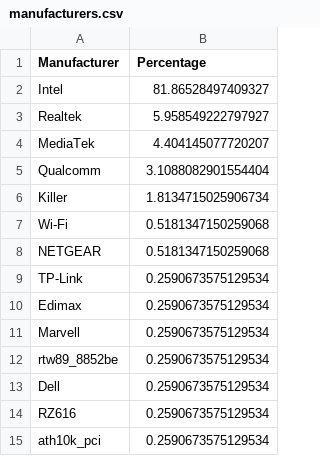
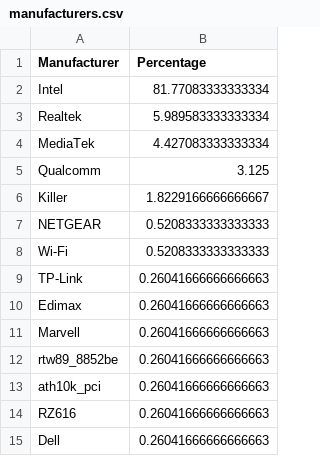
Before and after one commit to ecamulli/roaming, a CSV file: manufacturers.csv, drawn as a sheet.

```diff
--- a/manufacturers.csv
+++ b/manufacturers.csv
@@ -1,15 +1,15 @@
 Manufacturer,Percentage
-Intel,81.86528497409327
-Realtek,5.958549222797927
-MediaTek,4.404145077720207
-Qualcomm,3.1088082901554404
-Killer,1.8134715025906734
-Wi-Fi,0.5181347150259068
-NETGEAR,0.5181347150259068
-TP-Link,0.2590673575129534
-Edimax,0.2590673575129534
-Marvell,0.2590673575129534
-rtw89_8852be,0.2590673575129534
-Dell,0.2590673575129534
-RZ616,0.2590673575129534
-ath10k_pci,0.2590673575129534
+Intel,81.77083333333334
+Realtek,5.989583333333334
+MediaTek,4.427083333333334
+Qualcomm,3.125
+Killer,1.8229166666666667
+NETGEAR,0.5208333333333333
+Wi-Fi,0.5208333333333333
+TP-Link,0.26041666666666663
+Edimax,0.26041666666666663
+Marvell,0.26041666666666663
+rtw89_8852be,0.26041666666666663
+ath10k_pci,0.26041666666666663
+RZ616,0.26041666666666663
+Dell,0.26041666666666663
```
Also changed, not shown: 1 other file.
